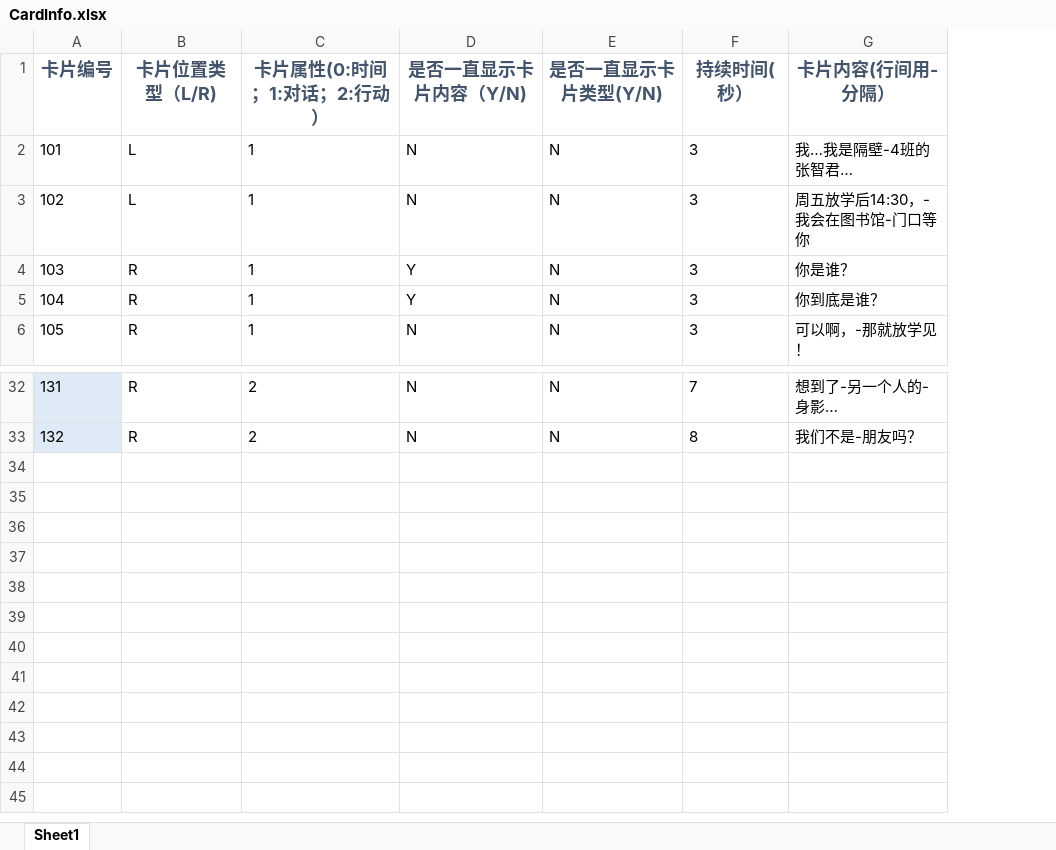
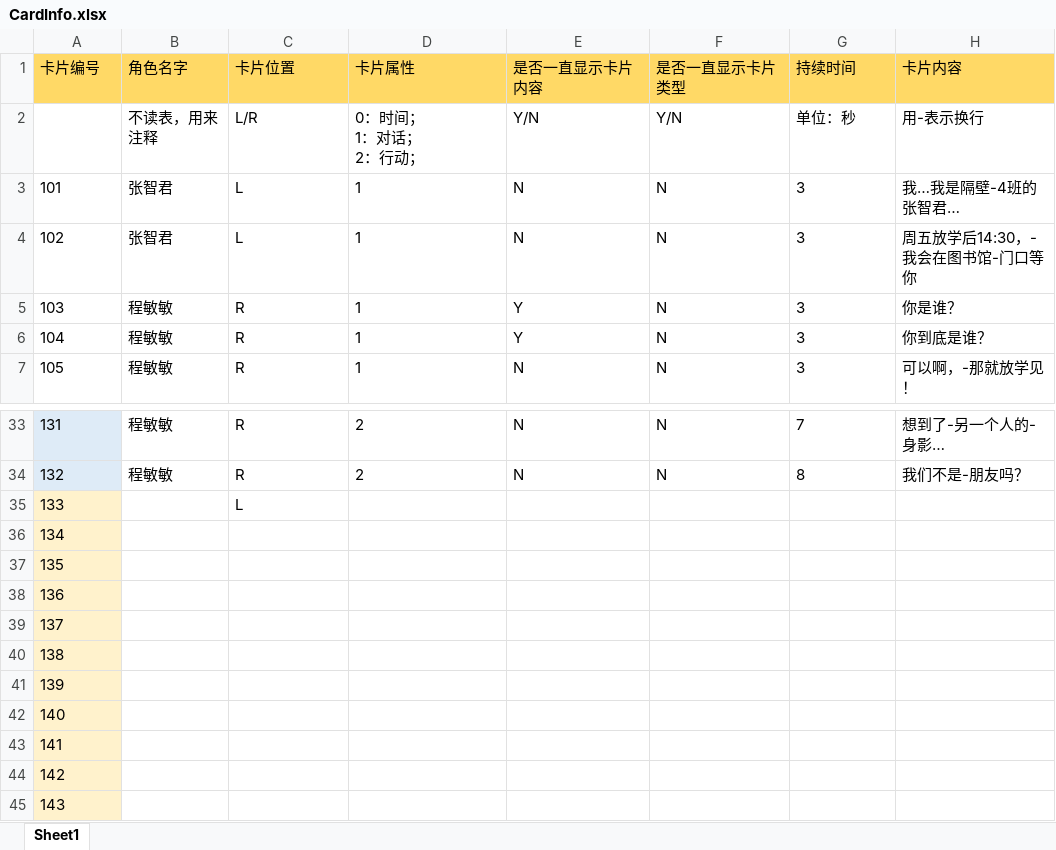
Before and after one commit to ZhytingOrion/ForgetfulCupid, an Excel workbook: Client/Assets/Excels/CardInfo.xlsx, sheet Sheet1, drawn as a sheet; only a part is shown, gaps mark what is left out; values as stored, in another font and other column widths than the file's, no borders; removed rows and columns are numbered as before the commit, all else as after; ↵ is a line break in a cell; the diff names each change by its address in the sheet, - before the commit and + after, or states it on an @@ line.

```diff
--- a/Client/Assets/Excels/CardInfo.xlsx (sheet Sheet1)
+++ b/Client/Assets/Excels/CardInfo.xlsx (sheet Sheet1)
+column B, rows 3-7: 张智君 | 张智君 | 程敏敏 | 程敏敏 | 程敏敏; rows 33-34: 程敏敏 | 程敏敏
-row 1: 卡片编号 | 卡片位置类型（L/R) | 卡片属性(0:时间；1:对话；2:行动） | 是否一直显示卡片内容（Y/N) | 是否一直显示卡片类型(Y/N) | 持续时间(秒） | 卡片内容(行间用-分隔）
+row 1: 卡片编号 | 角色名字 | 卡片位置 | 卡片属性 | 是否一直显示卡片内容 | 是否一直显示卡片类型 | 持续时间 | 卡片内容
+row 2:  | 不读表，用来注释 | L/R | 0：时间； ↵ 1：对话； ↵ 2：行动； | Y/N | Y/N | 单位：秒 | 用-表示换行
+row 35: 133 |  | L
+row 36: 134
+row 37: 135
+row 38: 136
+row 39: 137
+row 40: 138
+row 41: 139
+row 42: 140
+row 43: 141
+row 44: 142
+row 45: 143
```
Also changed, not shown: Client/Assets/Excels/CardResultInfo.xlsx, Client/Assets/Excels/LevelInfo.xlsx, 2 other files.
